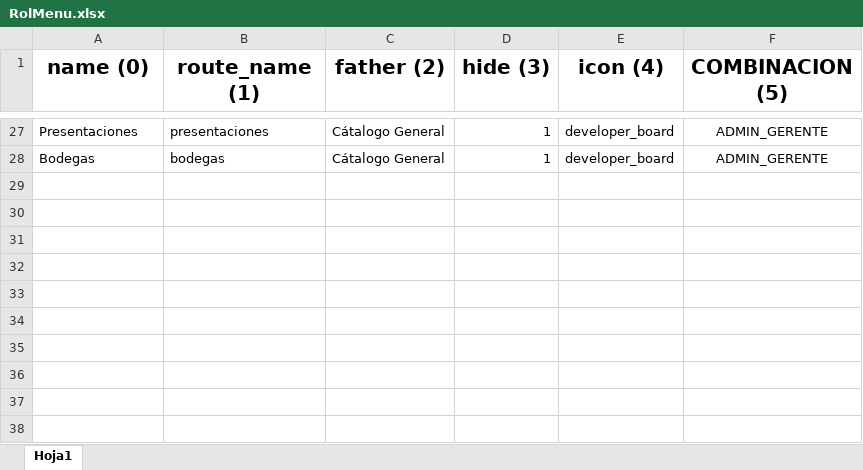
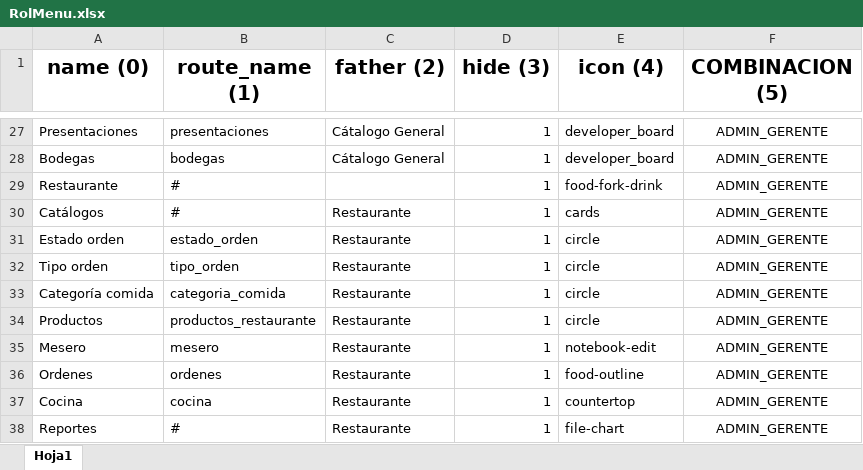
Before and after one commit to RenHec/sis_h_r, an Excel workbook: backend/database/seeders/Catalogos/RolMenu.xlsx, sheet Hoja1, drawn as a sheet; only a part is shown, gaps mark what is left out; values as stored, in another font and other column widths than the file's, no borders; the diff names each change by its address in the sheet, - before the commit and + after, or states it on an @@ line.

Commit message:
Tablas iniciales restaurante

```diff
--- a/backend/database/seeders/Catalogos/RolMenu.xlsx (sheet Hoja1)
+++ b/backend/database/seeders/Catalogos/RolMenu.xlsx (sheet Hoja1)
+row 29: Restaurante | # |  | 1 | food-fork-drink | ADMIN_GERENTE
+row 30: Catálogos | # | Restaurante | 1 | cards | ADMIN_GERENTE
+row 31: Estado orden | estado_orden | Restaurante | 1 | circle | ADMIN_GERENTE
+row 32: Tipo orden | tipo_orden | Restaurante | 1 | circle | ADMIN_GERENTE
+row 33: Categoría comida | categoria_comida | Restaurante | 1 | circle | ADMIN_GERENTE
+row 34: Productos | productos_restaurante | Restaurante | 1 | circle | ADMIN_GERENTE
+row 35: Mesero | mesero | Restaurante | 1 | notebook-edit | ADMIN_GERENTE
+row 36: Ordenes | ordenes | Restaurante | 1 | food-outline | ADMIN_GERENTE
+row 37: Cocina | cocina | Restaurante | 1 | countertop | ADMIN_GERENTE
+row 38: Reportes | # | Restaurante | 1 | file-chart | ADMIN_GERENTE
```
Also changed, not shown: 55 other files.
